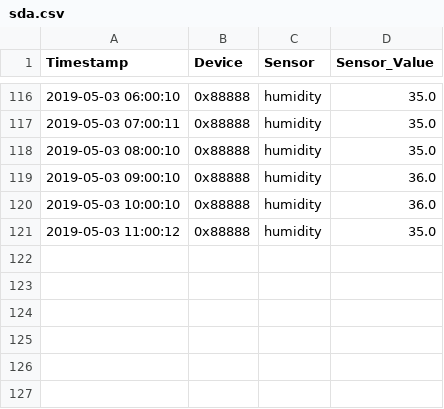
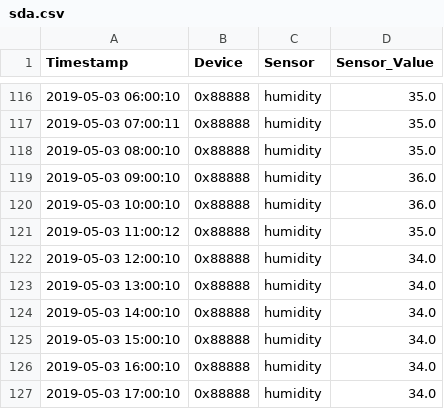
Before and after one commit to stanman71/Miranda, a CSV file: csv/sda.csv, drawn as a sheet; only a part is shown, gaps mark what is left out.

```diff
--- a/csv/sda.csv
+++ b/csv/sda.csv
@@ -121 +121,7 @@ Timestamp,Device,Sensor,Sensor_Value
 2019-05-03 11:00:12,0x88888,humidity,35.0
+2019-05-03 12:00:10,0x88888,humidity,34.0
+2019-05-03 13:00:10,0x88888,humidity,34.0
+2019-05-03 14:00:10,0x88888,humidity,34.0
+2019-05-03 15:00:10,0x88888,humidity,34.0
+2019-05-03 16:00:10,0x88888,humidity,34.0
+2019-05-03 17:00:10,0x88888,humidity,34.0
```
Also changed, not shown: csv/gfdfds.csv, csv/ok.csv, 16 other files.
